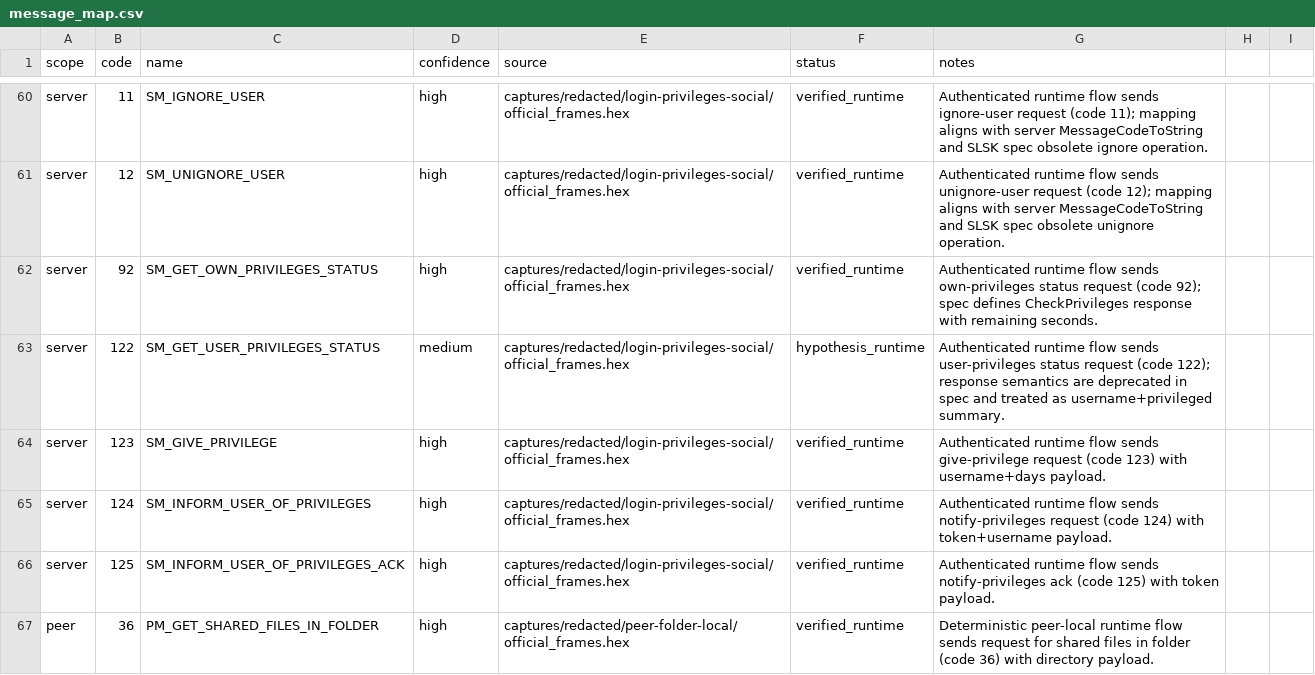
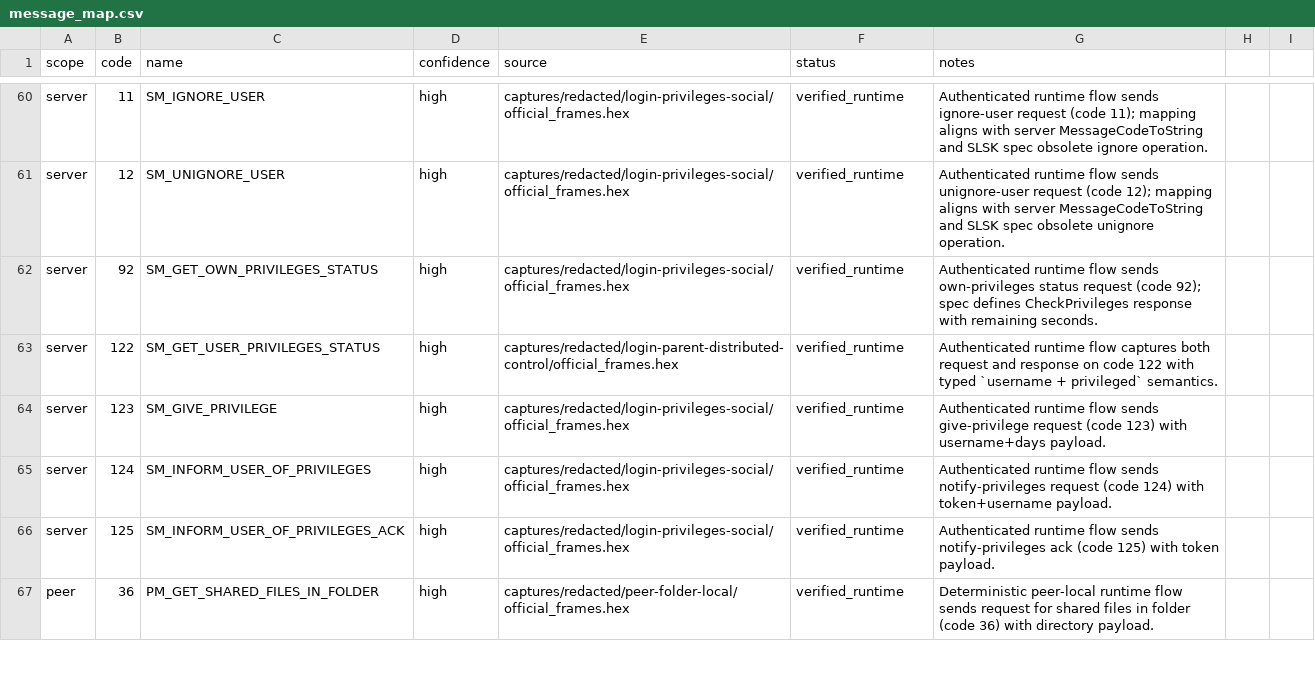
Before and after one commit to fedejinich/nss, a CSV file: analysis/ghidra/maps/message_map.csv, drawn as a sheet; only a part is shown, gaps mark what is left out; the diff covers the shown part only.

Commit message:
S5A: typed runtime hardening with authenticated evidence

```diff
--- a/analysis/ghidra/maps/message_map.csv
+++ b/analysis/ghidra/maps/message_map.csv
@@ -62,3 +62,3 @@ server,12,SM_UNIGNORE_USER,high,captures/redacted/login-privileges-social/offici
 server,92,SM_GET_OWN_PRIVILEGES_STATUS,high,captures/redacted/login-privileges-social/official_frames.hex,verified_runtime,Authenticated runtime flow sends own-privileges status request (code 92); spec defines CheckPrivileges response with remaining seconds.
-server,122,SM_GET_USER_PRIVILEGES_STATUS,medium,captures/redacted/login-privileges-social/official_frames.hex,hypothesis_runtime,Authenticated runtime flow sends user-privileges status request (code 122); response semantics are deprecated in spec and treated as username+privileged summary.
+server,122,SM_GET_USER_PRIVILEGES_STATUS,high,captures/redacted/login-parent-distributed-control/official_frames.hex,verified_runtime,Authenticated runtime flow captures both request and response on code 122 with typed `username + privileged` semantics.
 server,123,SM_GIVE_PRIVILEGE,high,captures/redacted/login-privileges-social/official_frames.hex,verified_runtime,Authenticated runtime flow sends give-privilege request (code 123) with username+days payload.
```
Also changed, not shown: 13 edited cells elsewhere in this file, 30 other files.
